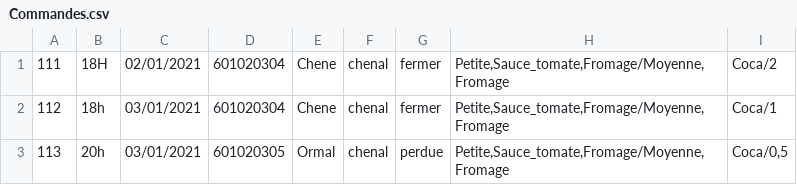
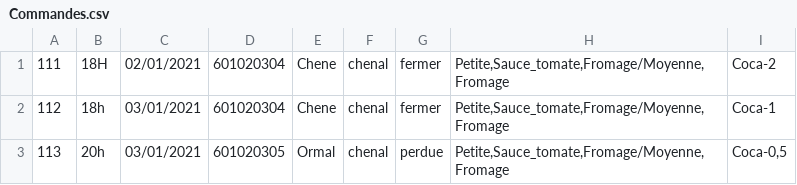
Before and after one commit to Pierre-Portfolio/Pizzeria, a CSV file: Pizzeria/Commandes.csv, drawn as a sheet.

Commit message:
Affichage Commande

```diff
--- a/Pizzeria/Commandes.csv
+++ b/Pizzeria/Commandes.csv
@@ -1,3 +1,3 @@
-111;18H;02/01/2021;601020304;Chene;chenal;fermer;Petite,Sauce_tomate,Fromage/Moyenne,Fromage;Coca/2
-112;18h;03/01/2021;601020304;Chene;chenal;fermer;Petite,Sauce_tomate,Fromage/Moyenne,Fromage;Coca/1
-113;20h;03/01/2021;601020305;Ormal;chenal;perdue;Petite,Sauce_tomate,Fromage/Moyenne,Fromage;Coca/0,5
+111;18H;02/01/2021;601020304;Chene;chenal;fermer;Petite,Sauce_tomate,Fromage/Moyenne,Fromage;Coca-2
+112;18h;03/01/2021;601020304;Chene;chenal;fermer;Petite,Sauce_tomate,Fromage/Moyenne,Fromage;Coca-1
+113;20h;03/01/2021;601020305;Ormal;chenal;perdue;Petite,Sauce_tomate,Fromage/Moyenne,Fromage;Coca-0,5
```
Also changed, not shown: 7 other files.
